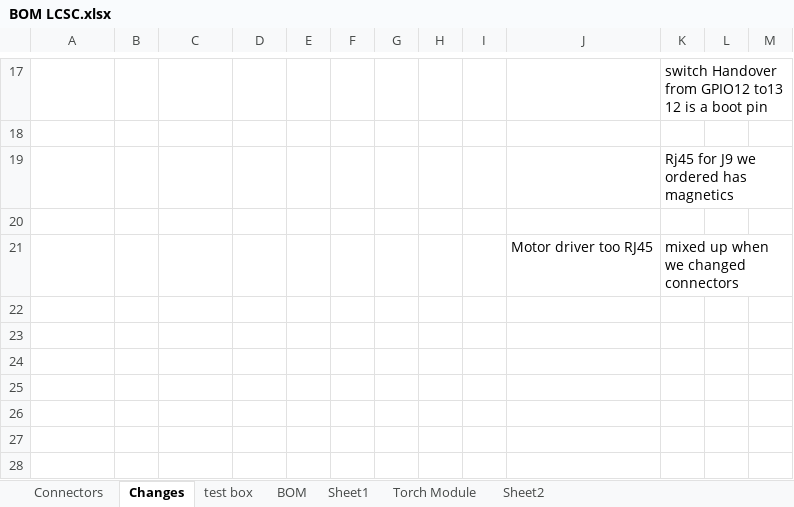
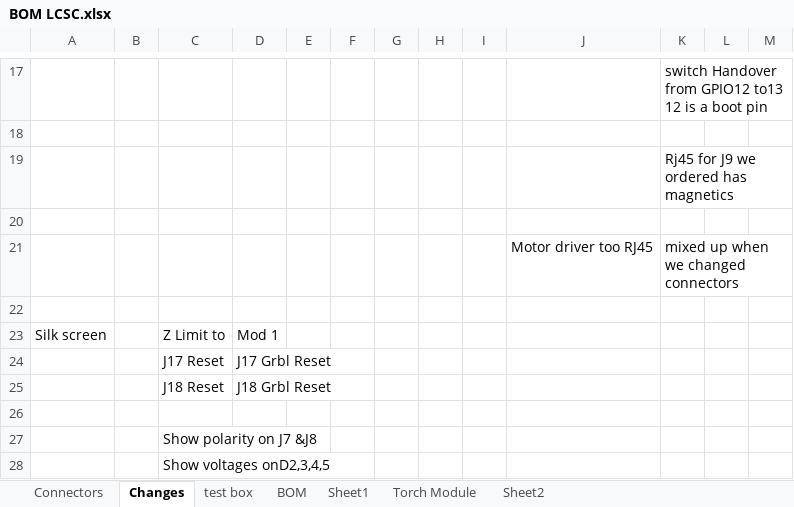
Before and after one commit to TorbanP/Plasma-Board, an Excel workbook: Hardware/Main Board/BOM LCSC.xlsx, sheet Changes, drawn as a sheet; only a part is shown, gaps mark what is left out; values as stored, in another font and other column widths than the file's, no borders; the diff names each change by its address in the sheet, - before the commit and + after, or states it on an @@ line.

```diff
--- a/Hardware/Main Board/BOM LCSC.xlsx (sheet Changes)
+++ b/Hardware/Main Board/BOM LCSC.xlsx (sheet Changes)
+row 22: (empty)
+row 23: Silk screen |  | Z Limit to | Mod 1
+row 24:  |  | J17 Reset | J17 Grbl Reset
+row 25:  |  | J18 Reset | J18 Grbl Reset
+row 26: (empty)
+row 27:  |  | Show polarity on J7 &J8
+row 28:  |  | Show voltages onD2,3,4,5
```
Also changed, not shown: charts or pictures, 51 other files.
